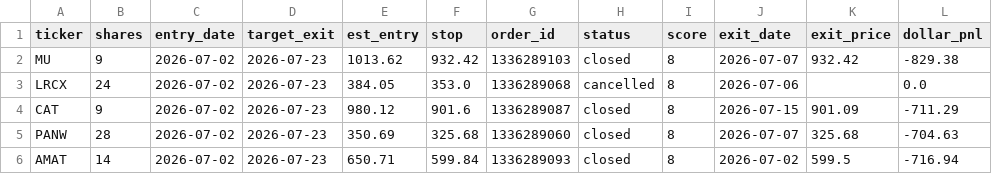
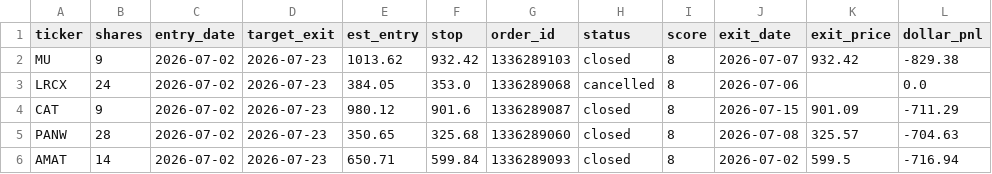
Before and after one commit to juayhiang/alphax-dashboard, a CSV file: data/fscore_trades.csv, drawn as a sheet.

```diff
--- a/data/fscore_trades.csv
+++ b/data/fscore_trades.csv
@@ -4,3 +4,3 @@ LRCX,24,2026-07-02,2026-07-23,384.05,353.0,1336289068,cancelled,8,2026-07-06,,0.
 CAT,9,2026-07-02,2026-07-23,980.12,901.6,1336289087,closed,8,2026-07-15,901.09,-711.29
-PANW,28,2026-07-02,2026-07-23,350.69,325.68,1336289060,closed,8,2026-07-07,325.68,-704.63
+PANW,28,2026-07-02,2026-07-23,350.65,325.68,1336289060,closed,8,2026-07-08,325.57,-704.63
 AMAT,14,2026-07-02,2026-07-23,650.71,599.84,1336289093,closed,8,2026-07-02,599.5,-716.94
```
Also changed, not shown: data/inst_avgdown_positions.csv, data/inst_avgdown_trades.csv, 1 other file.
